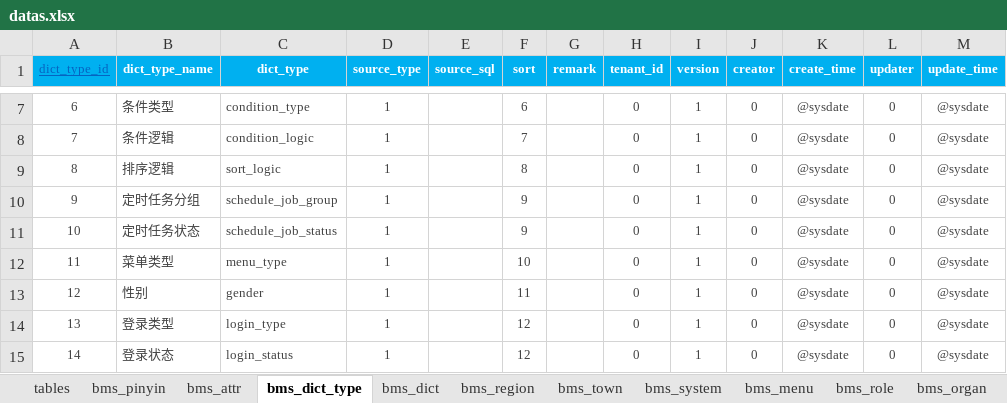
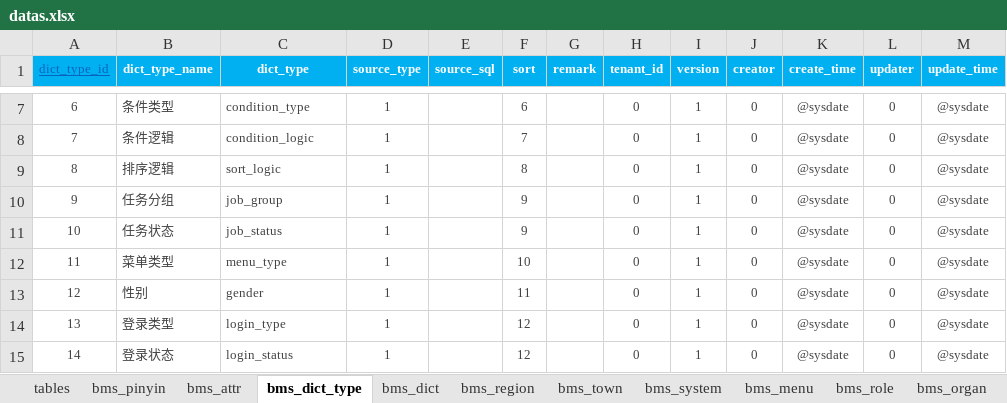
Before and after one commit to dlshouwen/swda-server, an Excel workbook: swda-source/db/init/datas.xlsx, sheet bms_dict_type, drawn as a sheet; only a part is shown, gaps mark what is left out; values as stored, in another font and other column widths than the file's, no borders; the diff names each change by its address in the sheet, - before the commit and + after, or states it on an @@ line.

```diff
--- a/swda-source/db/init/datas.xlsx (sheet bms_dict_type)
+++ b/swda-source/db/init/datas.xlsx (sheet bms_dict_type)
-B10 (dict_type_name): 定时任务分组
+B10 (dict_type_name): 任务分组
-C10 (dict_type): schedule_job_group
+C10 (dict_type): job_group
-B11 (dict_type_name): 定时任务状态
+B11 (dict_type_name): 任务状态
-C11 (dict_type): schedule_job_status
+C11 (dict_type): job_status
```
Also changed, not shown: sheet bms_dict, 29 other files.
